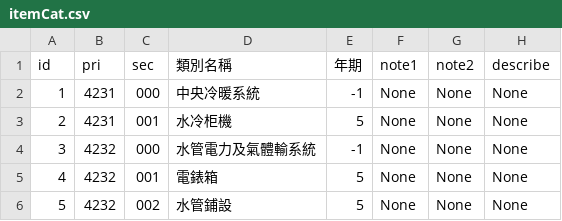
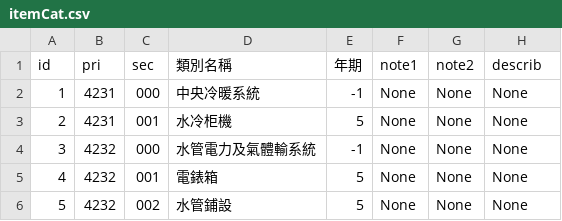
Before and after one commit to lammou2020/EsAssetMng, a CSV file: itemCat.csv, drawn as a sheet; only a part is shown.

Commit message:
describ

```diff
--- a/itemCat.csv
+++ b/itemCat.csv
@@ -1,2 +1,2 @@
-"id","pri","sec","類別名稱","年期","note1","note2","describe"
+"id","pri","sec","類別名稱","年期","note1","note2","describ"
 "1","4231","000","中央冷暖系統","-1","None","None","None"
```
Also changed, not shown: 21 other files.
